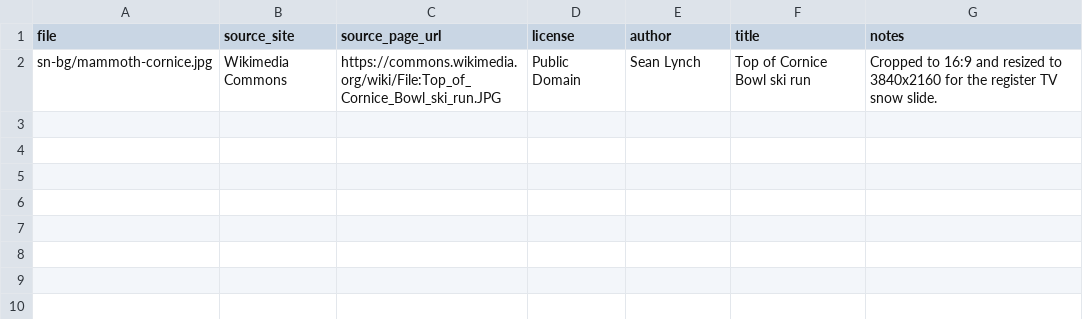
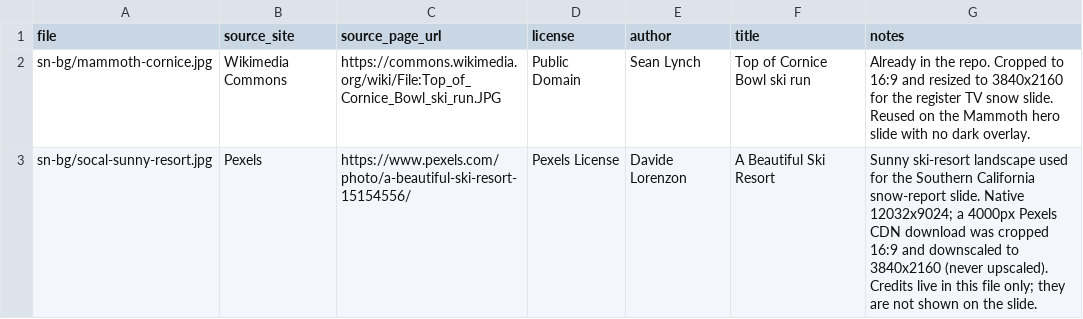
Before and after one commit to owneroside/pias-oside-tv, a CSV file: SN-CREDITS.csv, drawn as a sheet.

Commit message:
Deploy approved v6 two-slide live snow report.
SoCal and Mammoth play back to back in the existing snow slot, using
the Design-approved CSS, markup, backgrounds, wax banner, and resort
logos. Photo credits stay in SN-CREDITS.csv and are not shown on screen.

```diff
--- a/SN-CREDITS.csv
+++ b/SN-CREDITS.csv
@@ -1,2 +1,3 @@
 file,source_site,source_page_url,license,author,title,notes
-sn-bg/mammoth-cornice.jpg,Wikimedia Commons,https://commons.wikimedia.org/wiki/File:Top_of_Cornice_Bowl_ski_run.JPG,Public Domain,Sean Lynch,Top of Cornice Bowl ski run,"Cropped to 16:9 and resized to 3840x2160 for the register TV snow slide."
+sn-bg/mammoth-cornice.jpg,Wikimedia Commons,https://commons.wikimedia.org/wiki/File:Top_of_Cornice_Bowl_ski_run.JPG,Public Domain,Sean Lynch,Top of Cornice Bowl ski run,"Already in the repo. Cropped to 16:9 and resized to 3840x2160 for the register TV snow slide. Reused on the Mammoth hero slide with no dark overlay."
+sn-bg/socal-sunny-resort.jpg,Pexels,https://www.pexels.com/photo/a-beautiful-ski-resort-15154556/,Pexels License,Davide Lorenzon,A Beautiful Ski Resort,"Sunny ski-resort landscape used for the Southern California snow-report slide. Native 12032x9024; a 4000px Pexels CDN download was cropped 16:9 and downscaled to 3840x2160 (never upscaled). Credits live in this file only; they are not shown on the slide."
```
Also changed, not shown: 35 other files.
